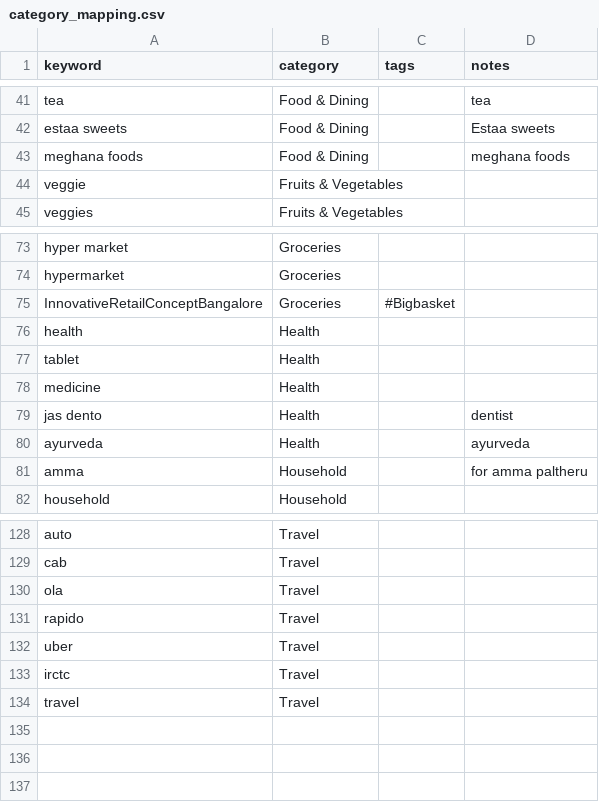
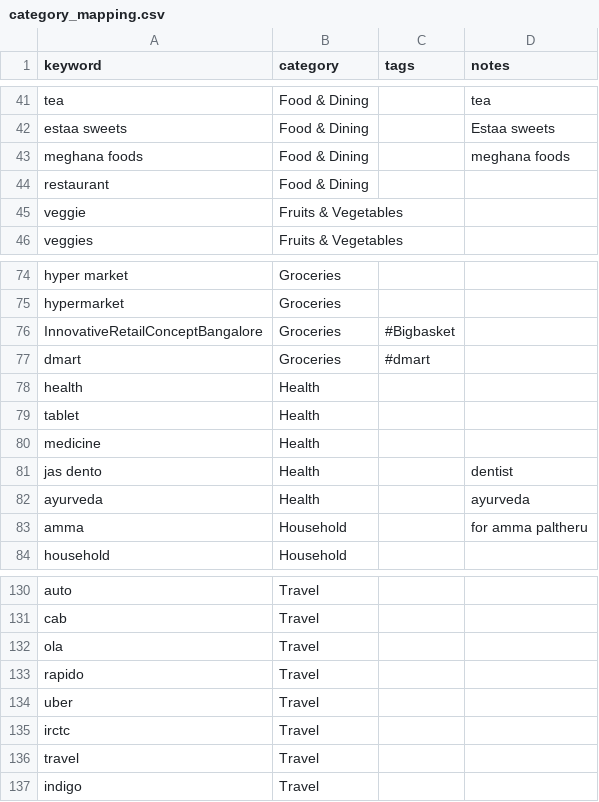
Before and after one commit to lokesh1729/personal_finance, a CSV file: python_scripts/config/category_mapping.csv, drawn as a sheet; only a part is shown, gaps mark what is left out; the diff names each change by its address in the sheet, - before the commit and + after, or states it on an @@ line.

```diff
--- a/python_scripts/config/category_mapping.csv
+++ b/python_scripts/config/category_mapping.csv
+row 44: restaurant | Food & Dining
+row 77: dmart | Groceries | #dmart
+row 137: indigo | Travel
```
Also changed, not shown: 5 other files.
